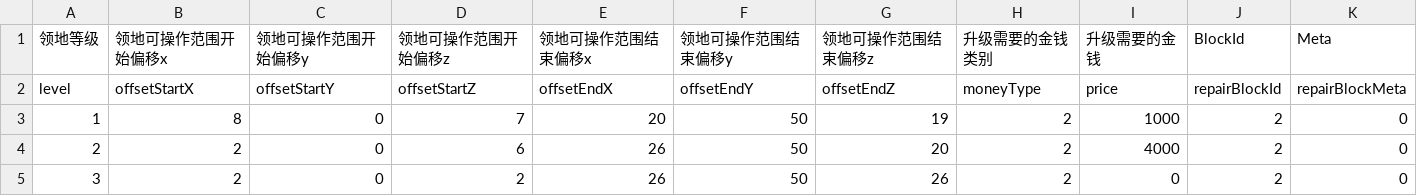
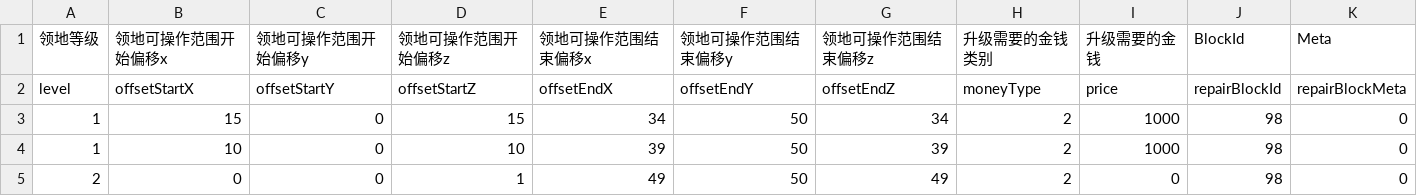
Before and after one commit to heliaoyuan10086/Game, a CSV file: BlockFort/manorLevel.csv, drawn as a sheet.

```diff
--- a/BlockFort/manorLevel.csv
+++ b/BlockFort/manorLevel.csv
@@ -2,4 +2,4 @@
 level	offsetStartX	offsetStartY	offsetStartZ	offsetEndX	offsetEndY	offsetEndZ	moneyType	price	repairBlockId	repairBlockMeta
-1	8	0	7	20	50	19	2	1000	2	0
-2	2	0	6	26	50	20	2	4000	2	0
-3	2	0	2	26	50	26	2	0	2	0
+1	15	0	15	34	50	34	2	1000	98	0
+1	10	0	10	39	50	39	2	1000	98	0
+2	0	0	1	49	50	49	2	0	98	0
```
Also changed, not shown: BlockFort/manor.csv, BlockFort/sessionNpc.csv, 8 other files.
